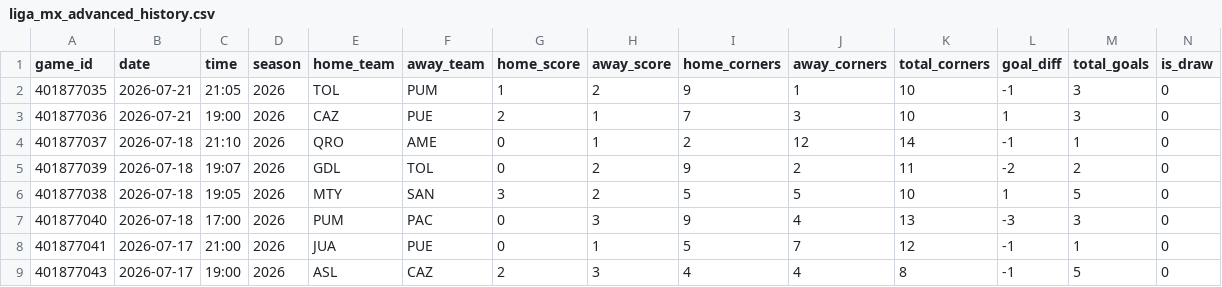
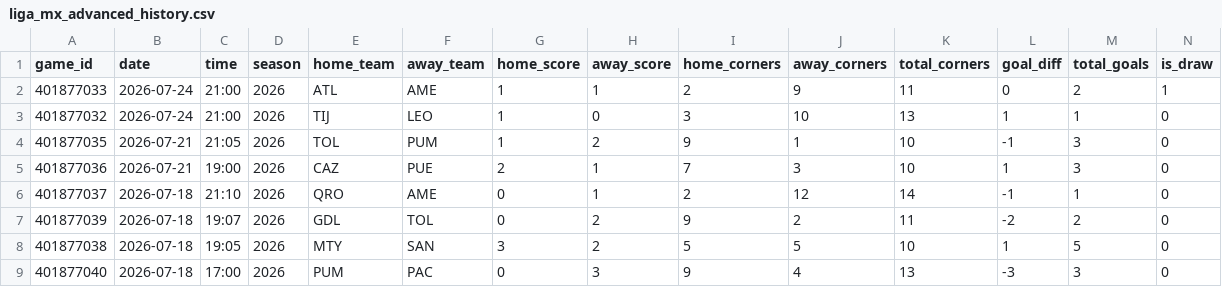
Before and after one commit to emilioandrade0/PickGOLD, a CSV file: src/data/liga_mx/raw/liga_mx_advanced_history.csv, drawn as a sheet; only a part is shown; the shorter side is filled out with more unchanged rows; rows hold the shown columns only; the diff names each change by its address in the sheet, - before the commit and + after, or states it on an @@ line.

```diff
--- a/src/data/liga_mx/raw/liga_mx_advanced_history.csv
+++ b/src/data/liga_mx/raw/liga_mx_advanced_history.csv
+row 2: 401877033 | 2026-07-24 | 21:00 | 2026 | ATL | AME | 1 | 1 | 2 | 9 | 11 | 0 | 2 | 1
+row 3: 401877032 | 2026-07-24 | 21:00 | 2026 | TIJ | LEO | 1 | 0 | 3 | 10 | 13 | 1 | 1 | 0
```
Also changed, not shown: src/data/kbo/raw/kbo_advanced_history.csv, src/data/lmb/raw/lmb_advanced_history.csv, 25 other files.
